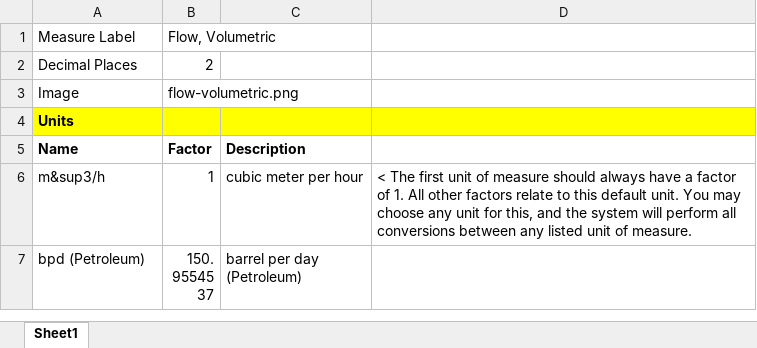
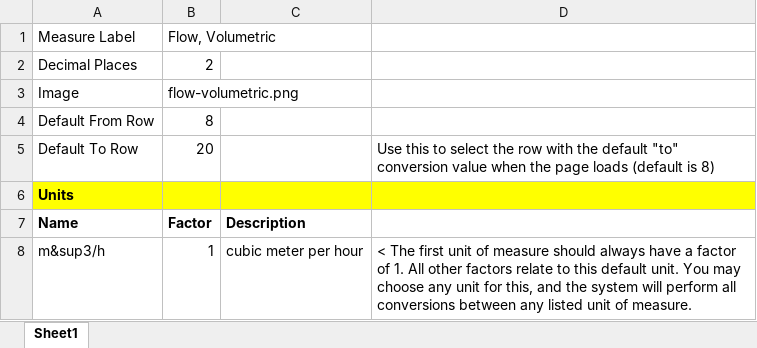
Before and after one commit to hydraulic-institute/edb, an Excel workbook: kb/unit-converter/flow-volumetic.xlsx, sheet Sheet1, drawn as a sheet; only a part is shown; the shorter side is filled out with more unchanged rows; values as stored, in another font and other column widths than the file's, no borders; the diff names each change by its address in the sheet, - before the commit and + after, or states it on an @@ line.

```diff
--- a/kb/unit-converter/flow-volumetic.xlsx (sheet Sheet1)
+++ b/kb/unit-converter/flow-volumetic.xlsx (sheet Sheet1)
+row 4: Default From Row | 8
+row 5: Default To Row | 20 |  | Use this to select the row with the default "to" conversion value when the page loads (default is 8)
```
Also changed, not shown: kb/unit-converter/Pressure.xlsx, kb/unit-converter/density.xlsx, 10 other files.
